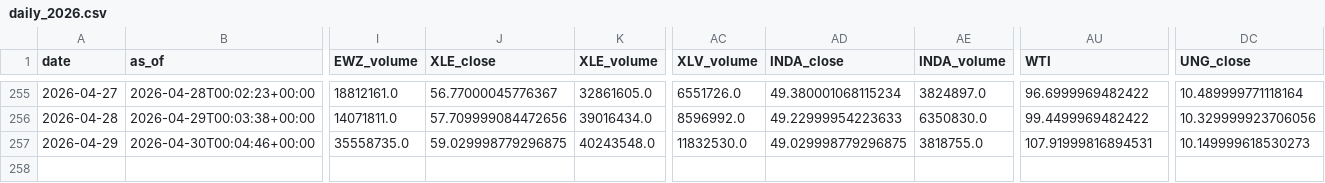
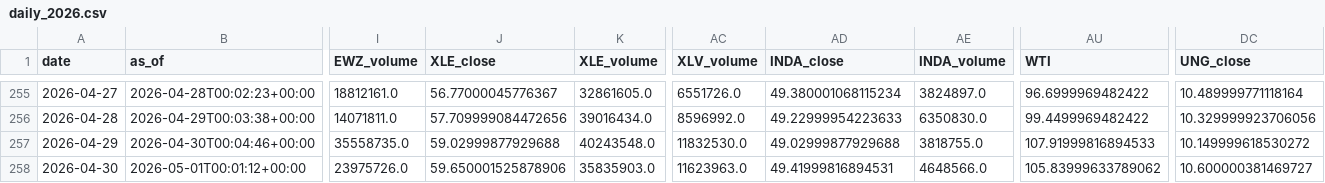
Before and after one commit to daifulee/invictus-data, a CSV file: data/daily_2026.csv, drawn as a sheet; only a part is shown, gaps mark what is left out; rows hold the shown columns only; the diff names each change by its address in the sheet, - before the commit and + after, or states it on an @@ line.

Commit message:
daily: 2026-05-01 data update [skip ci]

```diff
--- a/data/daily_2026.csv
+++ b/data/daily_2026.csv
-J257 (XLE_close): 59.029998779296875
+J257 (XLE_close): 59.02999877929688
-AD257 (INDA_close): 49.029998779296875
+AD257 (INDA_close): 49.02999877929688
-AU257 (WTI): 107.91999816894531
+AU257 (WTI): 107.91999816894533
-DC257 (UNG_close): 10.149999618530273
+DC257 (UNG_close): 10.149999618530272
+row 258: 2026-04-30 | 2026-05-01T00:01:12+00:00 | 23975726.0 | 59.650001525878906 | 35835903.0 | 11623963.0 | 49.41999816894531 | 4648566.0 | 105.83999633789062 | 10.600000381469727
```
Also changed, not shown: 1 other file.
